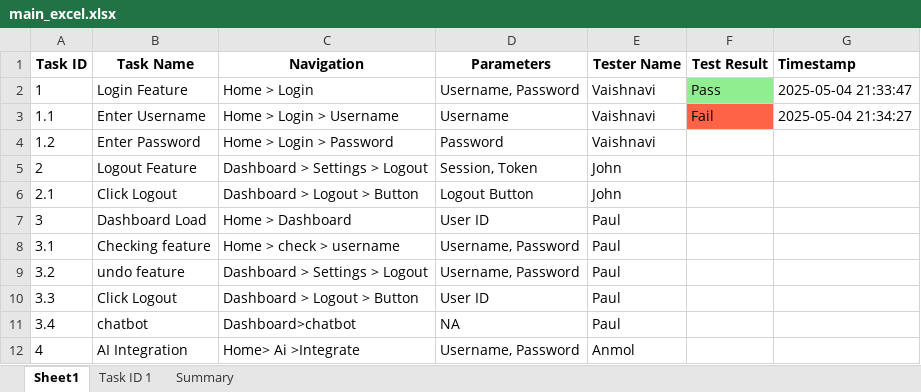
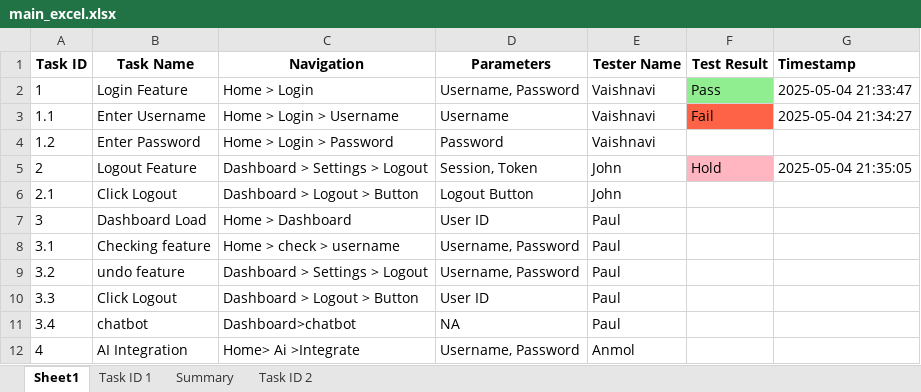
Before and after one commit to Anvaishxx0/Testing-Documentation, an Excel workbook: main_excel.xlsx, sheet Sheet1, drawn as a sheet; values as stored, in another font and other column widths than the file's, no borders; the diff names each change by its address in the sheet, - before the commit and + after, or states it on an @@ line.

Commit message:
Update by John on Task 2.0

```diff
--- a/main_excel.xlsx (sheet Sheet1)
+++ b/main_excel.xlsx (sheet Sheet1)
+sheet tab: Task ID 2
-F5 (Test Result): (empty)
+F5 (Test Result): Hold
-F5 fill: none
+F5 fill: #FFB6C1
-G5 (Timestamp): (empty)
+G5 (Timestamp): 2025-05-04 21:35:05
```
Also changed, not shown: sheet Summary, charts or pictures.
